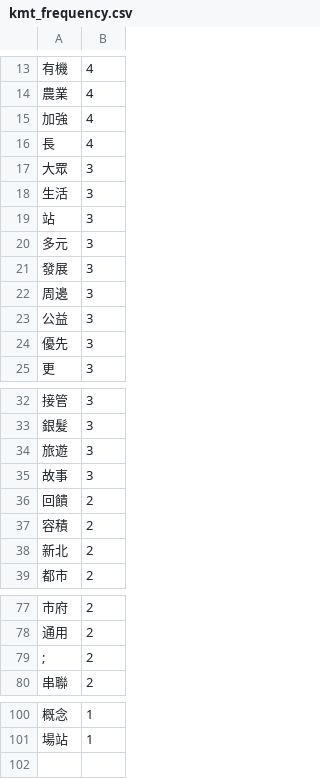
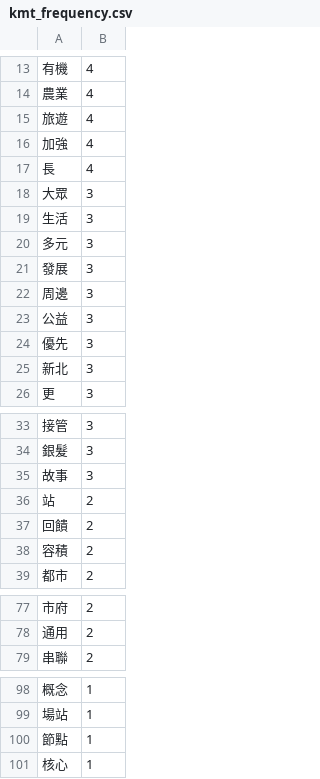
Before and after one commit to asheliao/2018NTPCMayorPolicyAnalysis, a CSV file: kmt_frequency.csv, drawn as a sheet; only a part is shown, gaps mark what is left out; removed rows and columns are numbered as before the commit, all else as after; the diff covers the shown part only; the diff names each change by its address in the sheet, - before the commit and + after, or states it on an @@ line.

```diff
--- a/kmt_frequency.csv
+++ b/kmt_frequency.csv
+row 15: 旅遊 | 4
-row 19: 站 | 3
+row 25: 新北 | 3
-row 34: 旅遊 | 3
+row 36: 站 | 2
-row 38: 新北 | 2
-row 79: ; | 2
+row 100: 節點 | 1
+row 101: 核心 | 1
```
Also changed, not shown: 1 removed row and 1 edited cell elsewhere in this file, 3 other files.
